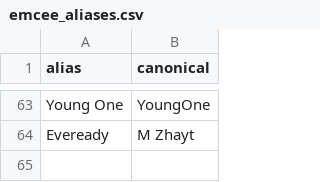
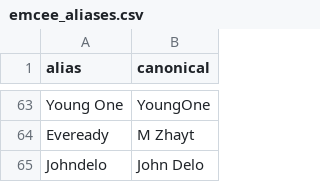
Before and after one commit to russluber/project-rap-sheet, a CSV file: data/emcee_aliases.csv, drawn as a sheet; only a part is shown, gaps mark what is left out.

Commit message:
Canonicalize emcee name Johndelo as John Delo

```diff
--- a/data/emcee_aliases.csv
+++ b/data/emcee_aliases.csv
@@ -64 +64,2 @@ Young One,YoungOne
 Eveready,M Zhayt
+Johndelo,John Delo
```
Also changed, not shown: data/processed/emcees.csv, 1 other file.
